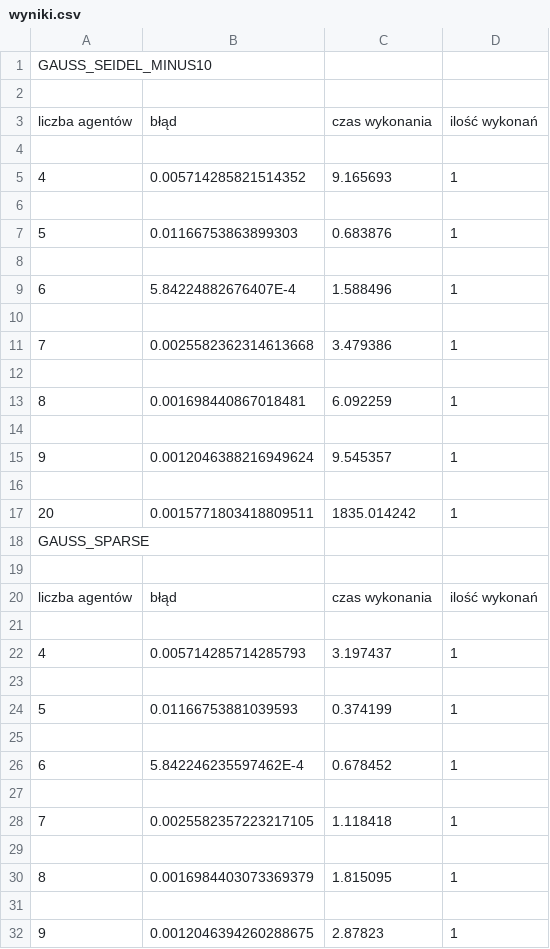
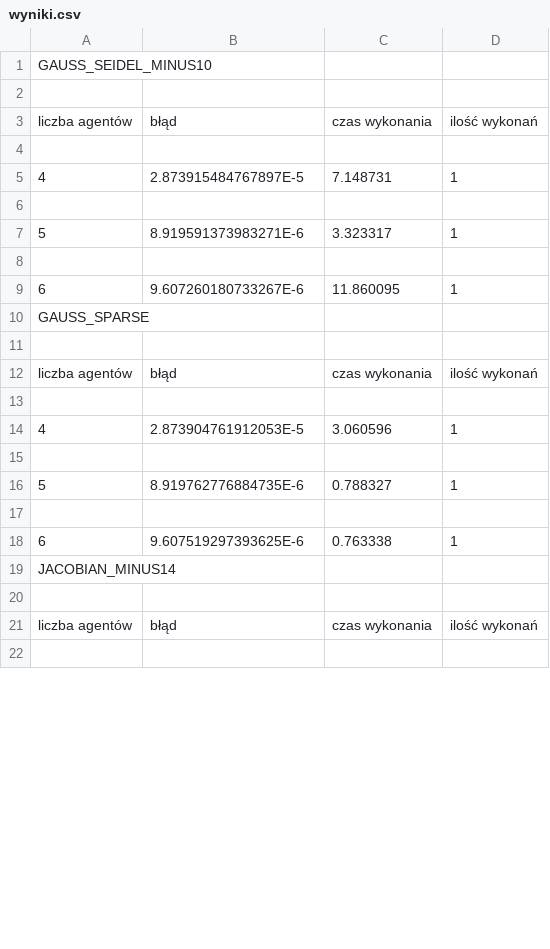
Before and after one commit to inql/alg-num3, a CSV file: wyniki.csv, drawn as a sheet; only a part is shown; the shorter side is filled out with more unchanged rows; the diff covers the shown part only.

```diff
--- a/wyniki.csv
+++ b/wyniki.csv
@@ -4,15 +4,7 @@ liczba agentów;błąd;czas wykonania;ilość wykonań;
 
-4;0.005714285821514352;9.165693;1;
+4;2.873915484767897E-5;7.148731;1;
 
-5;0.01166753863899303;0.683876;1;
+5;8.919591373983271E-6;3.323317;1;
 
-6;5.84224882676407E-4;1.588496;1;
-
-7;0.0025582362314613668;3.479386;1;
-
-8;0.001698440867018481;6.092259;1;
-
-9;0.0012046388216949624;9.545357;1;
-
-20;0.0015771803418809511;1835.014242;1;
+6;9.607260180733267E-6;11.860095;1;
 GAUSS_SPARSE
@@ -21,12 +13,6 @@ liczba agentów;błąd;czas wykonania;ilość wykonań;
 
-4;0.005714285714285793;3.197437;1;
+4;2.873904761912053E-5;3.060596;1;
 
-5;0.01166753881039593;0.374199;1;
+5;8.919762776884735E-6;0.788327;1;
 
-6;5.842246235597462E-4;0.678452;1;
-
-7;0.0025582357223217105;1.118418;1;
-
-8;0.0016984403073369379;1.815095;1;
-
-9;0.0012046394260288675;2.87823;1;
+6;9.607519297393625E-6;0.763338;1;
```
Also changed, not shown: 50 removed rows and 36 edited cells elsewhere in this file, 5 other files.
